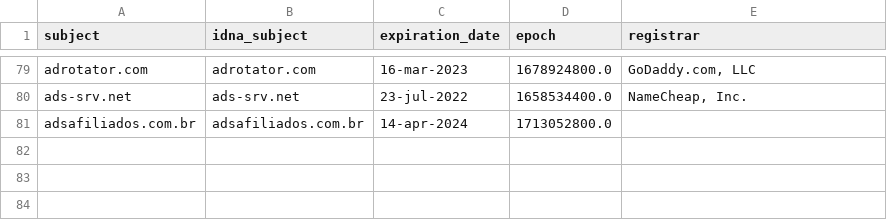
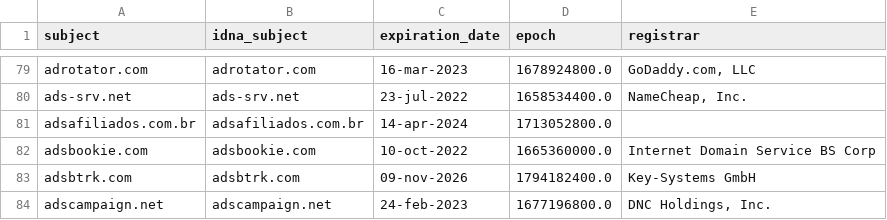
Before and after one commit to Ultimate-Hosts-Blacklist/Wiggum27_Blockers, a CSV file: .pyfunceble/whois.csv, drawn as a sheet; only a part is shown, gaps mark what is left out; the diff names each change by its address in the sheet, - before the commit and + after, or states it on an @@ line.

```diff
--- a/.pyfunceble/whois.csv
+++ b/.pyfunceble/whois.csv
+row 82: adsbookie.com | adsbookie.com | 10-oct-2022 | 1665360000.0 | Internet Domain Service BS Corp
+row 83: adsbtrk.com | adsbtrk.com | 09-nov-2026 | 1794182400.0 | Key-Systems GmbH
+row 84: adscampaign.net | adscampaign.net | 24-feb-2023 | 1677196800.0 | DNC Holdings, Inc.
```
Also changed, not shown: .pyfunceble/inactive.csv, output/domains.list/continue.csv, 11 other files.
